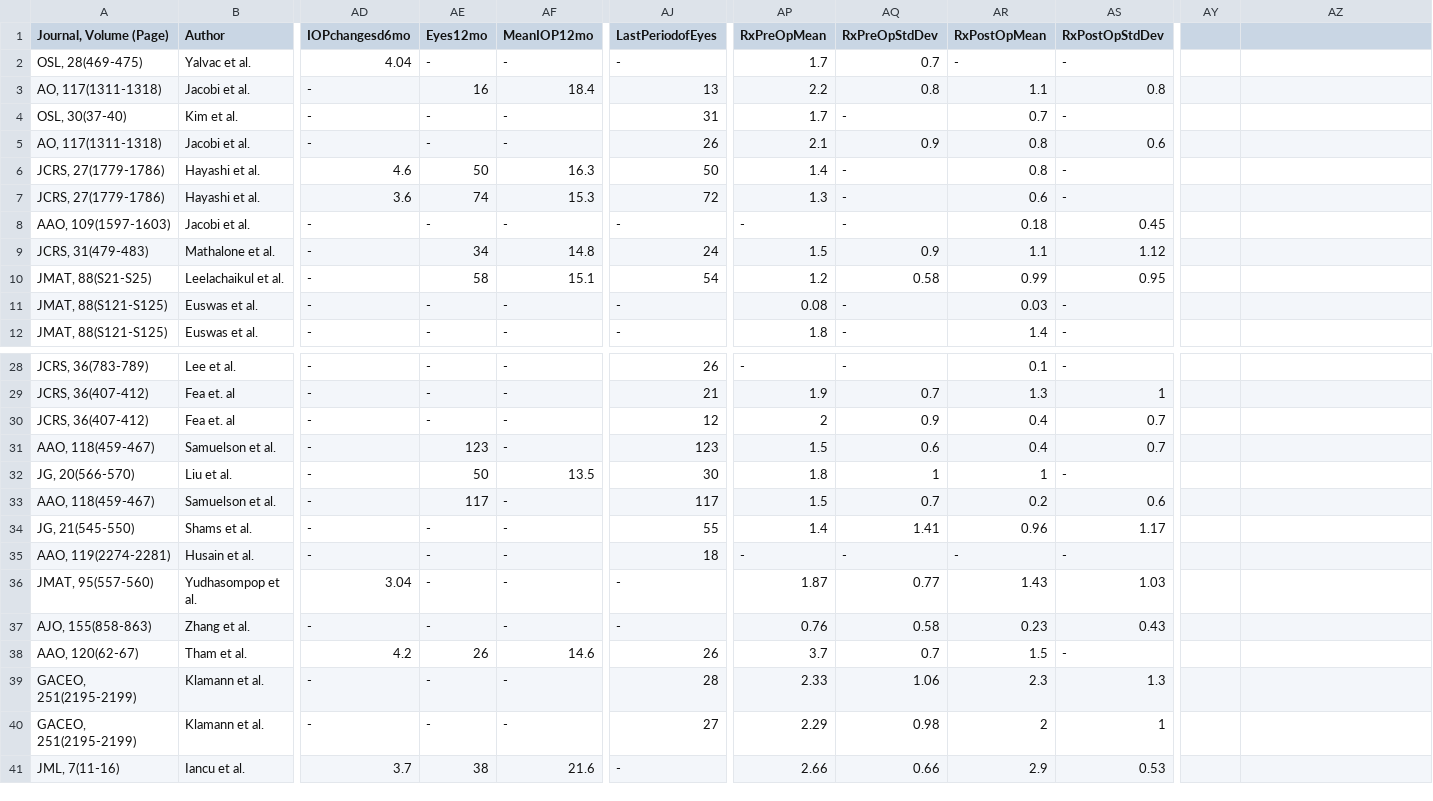
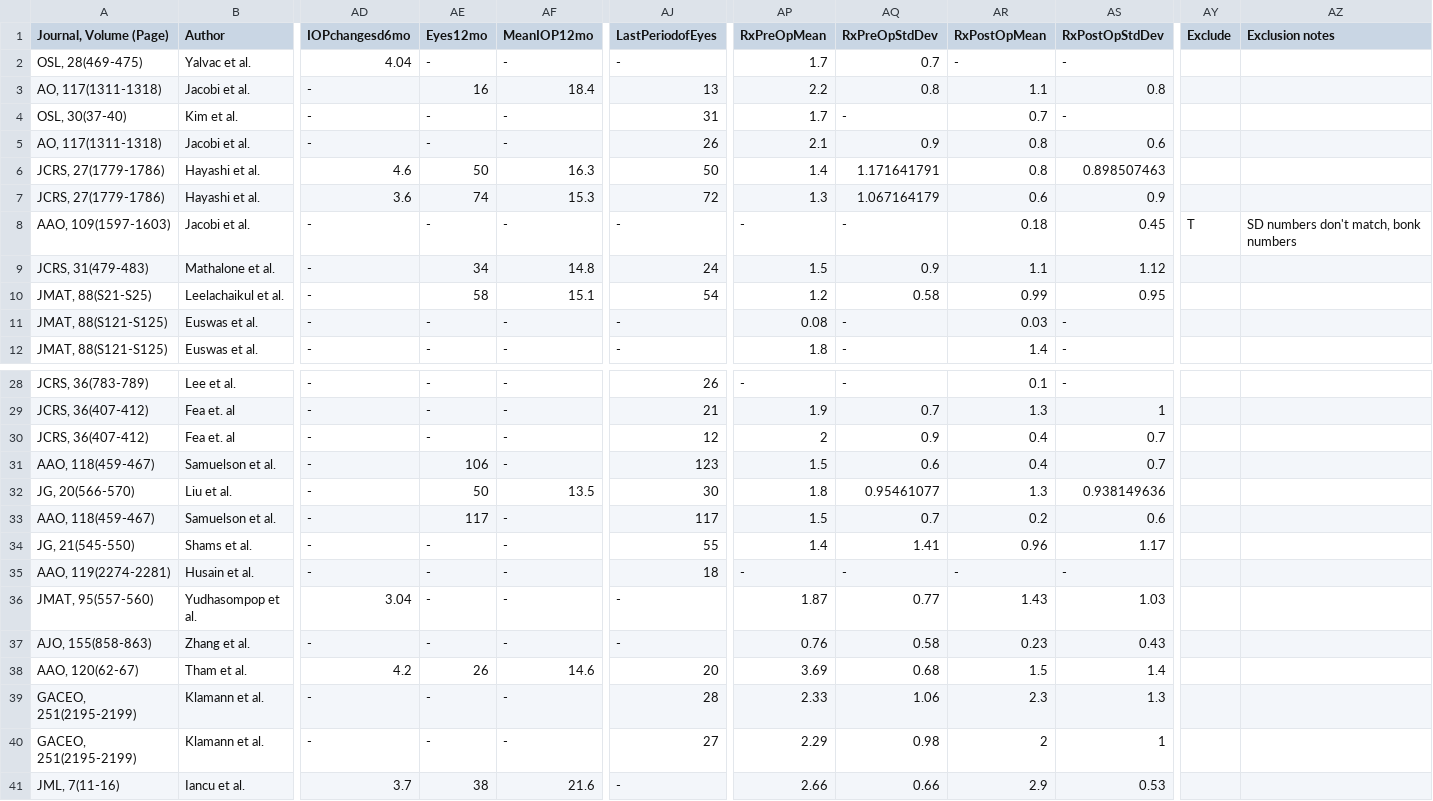
Before and after one commit to patrickmineault/phaco-meta, a CSV file: phaco.csv, drawn as a sheet; only a part is shown, gaps mark what is left out; the diff names each change by its address in the sheet, - before the commit and + after, or states it on an @@ line.

Commit message:
Latest with extra data extraction from plots

```diff
--- a/phaco.csv
+++ b/phaco.csv
-AY1: (empty)
+AY1: Exclude
-AZ1: (empty)
+AZ1: Exclusion notes
-AQ6 (RxPreOpStdDev): -
+AQ6 (RxPreOpStdDev): 1.171641791
-AS6 (RxPostOpStdDev): -
+AS6 (RxPostOpStdDev): 0.898507463
-AQ7 (RxPreOpStdDev): -
+AQ7 (RxPreOpStdDev): 1.067164179
-AS7 (RxPostOpStdDev): -
+AS7 (RxPostOpStdDev): 0.9
-AY8 (Exclude): (empty)
+AY8 (Exclude): T
-AZ8 (Exclusion notes): (empty)
+AZ8 (Exclusion notes): SD numbers don't match, bonk numbers
-AE31 (Eyes12mo): 123
+AE31 (Eyes12mo): 106
-AQ32 (RxPreOpStdDev): 1
+AQ32 (RxPreOpStdDev): 0.95461077
-AR32 (RxPostOpMean): 1
+AR32 (RxPostOpMean): 1.3
-AS32 (RxPostOpStdDev): -
+AS32 (RxPostOpStdDev): 0.938149636
-AJ38 (LastPeriodofEyes): 26
+AJ38 (LastPeriodofEyes): 20
-AP38 (RxPreOpMean): 3.7
+AP38 (RxPreOpMean): 3.69
-AQ38 (RxPreOpStdDev): 0.7
+AQ38 (RxPreOpStdDev): 0.68
-AS38 (RxPostOpStdDev): -
+AS38 (RxPostOpStdDev): 1.4
```
